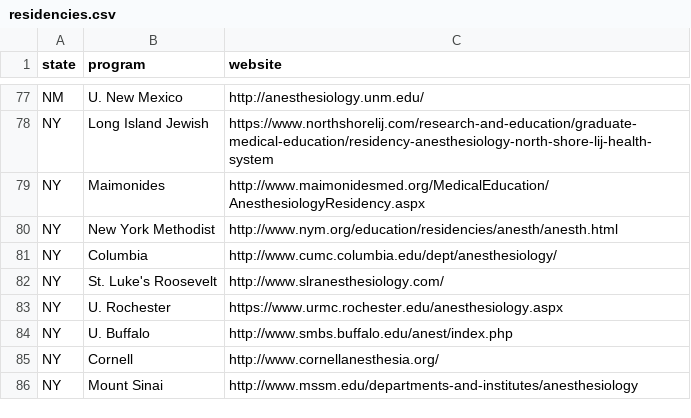
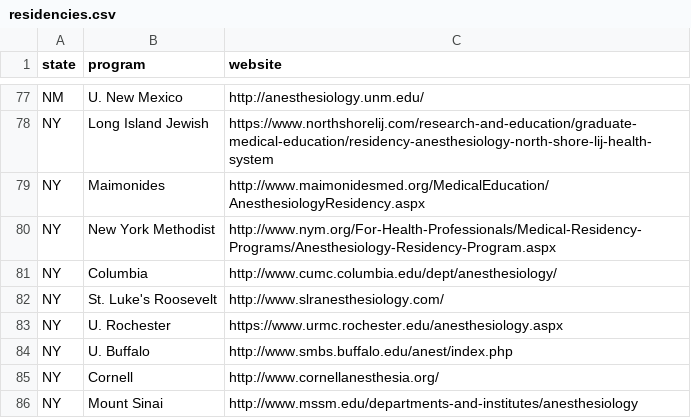
Before and after one commit to precedex/boards_app, a CSV file: residencies.csv, drawn as a sheet; only a part is shown, gaps mark what is left out; the diff covers the shown part only.

Commit message:
updated residencies.csv

```diff
--- a/residencies.csv
+++ b/residencies.csv
@@ -79,3 +79,3 @@ NY,Long Island Jewish,https://www.northshorelij.com/research-and-education/gradu
 NY,Maimonides,http://www.maimonidesmed.org/MedicalEducation/AnesthesiologyResidency.aspx
-NY,New York Methodist,http://www.nym.org/education/residencies/anesth/anesth.html
+NY,New York Methodist,http://www.nym.org/For-Health-Professionals/Medical-Residency-Programs/Anesthesiology-Residency-Program.aspx
 NY,Columbia,http://www.cumc.columbia.edu/dept/anesthesiology/
```
Also changed, not shown: 1 removed row and 17 edited cells elsewhere in this file.
